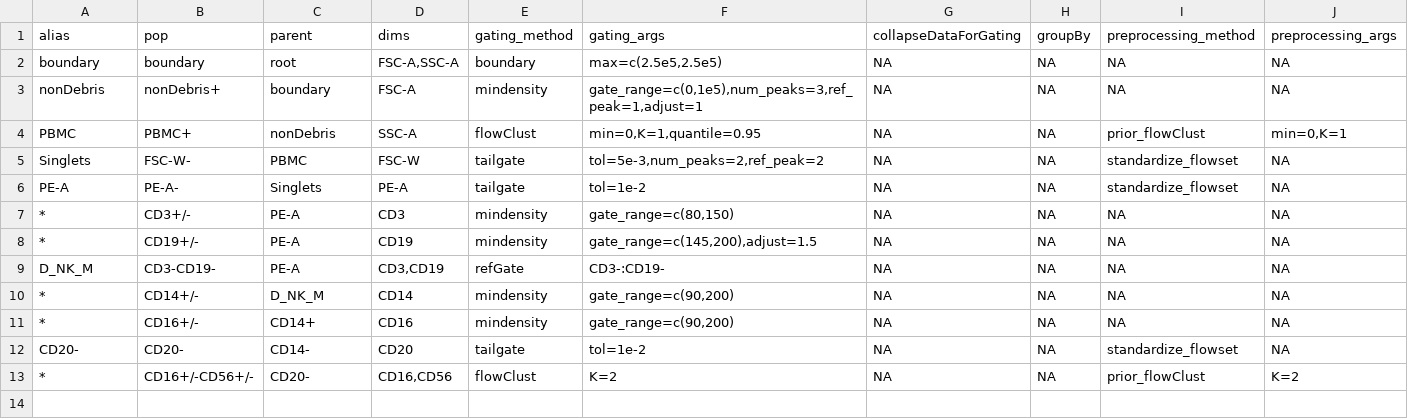
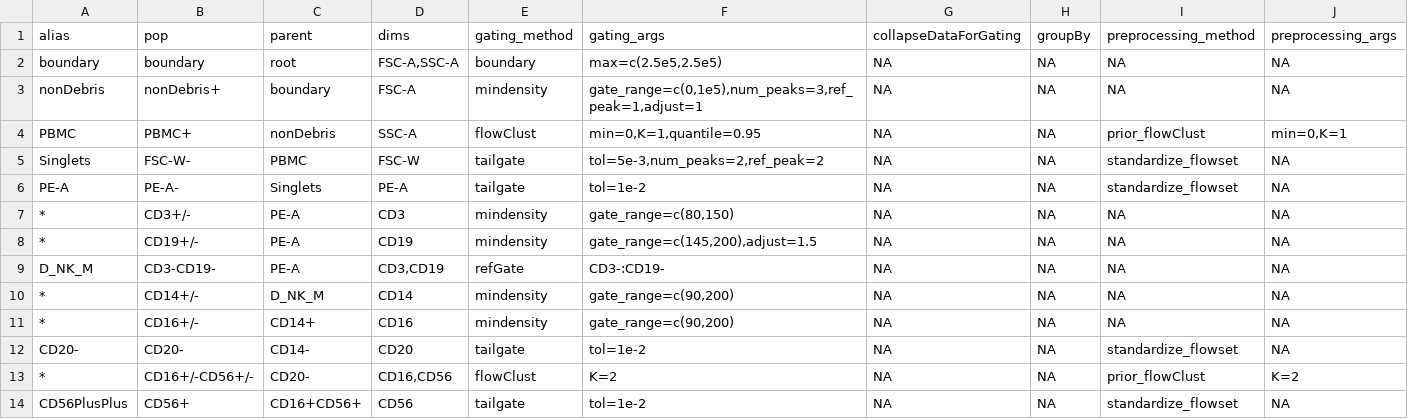
Before and after one commit to hartm425/auto-fcs, a CSV file: explore/openCyto/dc.dev.a.csv, drawn as a sheet; the diff names each change by its address in the sheet, - before the commit and + after, or states it on an @@ line.

Commit message:
tailgate for CD56HIGH NK cells (CD16+ CD56+++)

```diff
--- a/explore/openCyto/dc.dev.a.csv
+++ b/explore/openCyto/dc.dev.a.csv
+row 14: CD56PlusPlus | CD56+ | CD16+CD56+ | CD56 | tailgate | tol=1e-2 | NA | NA | standardize_flowset | NA
```
Also changed, not shown: 1 other file.
